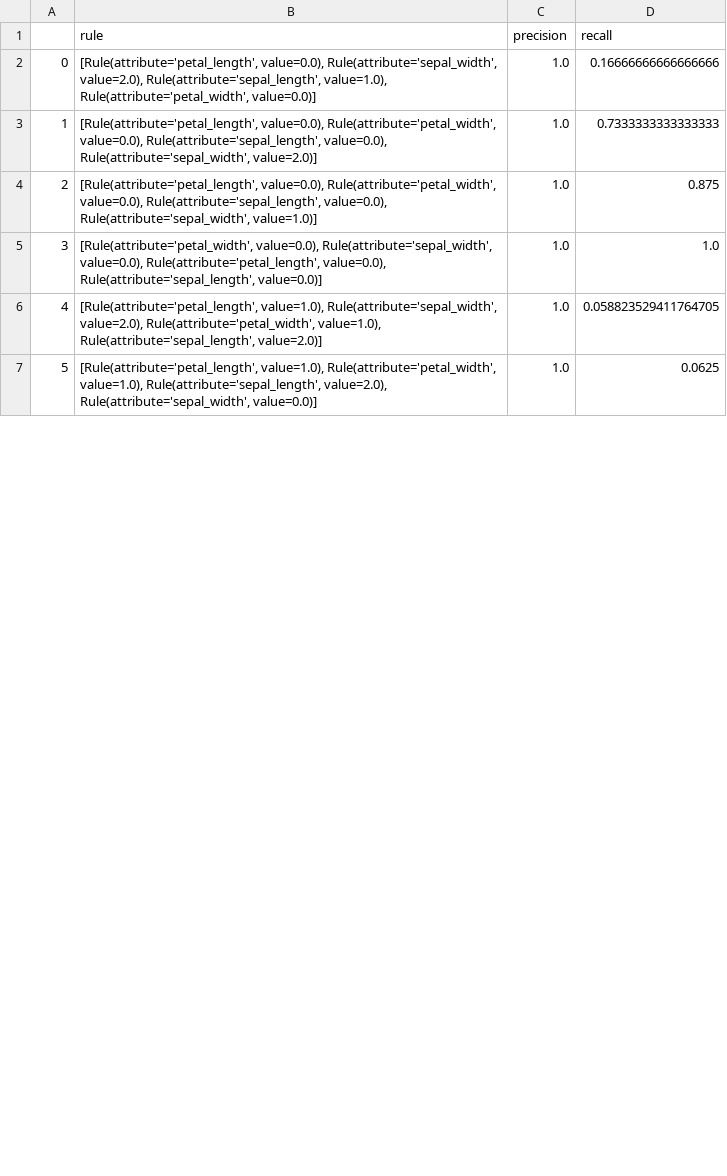
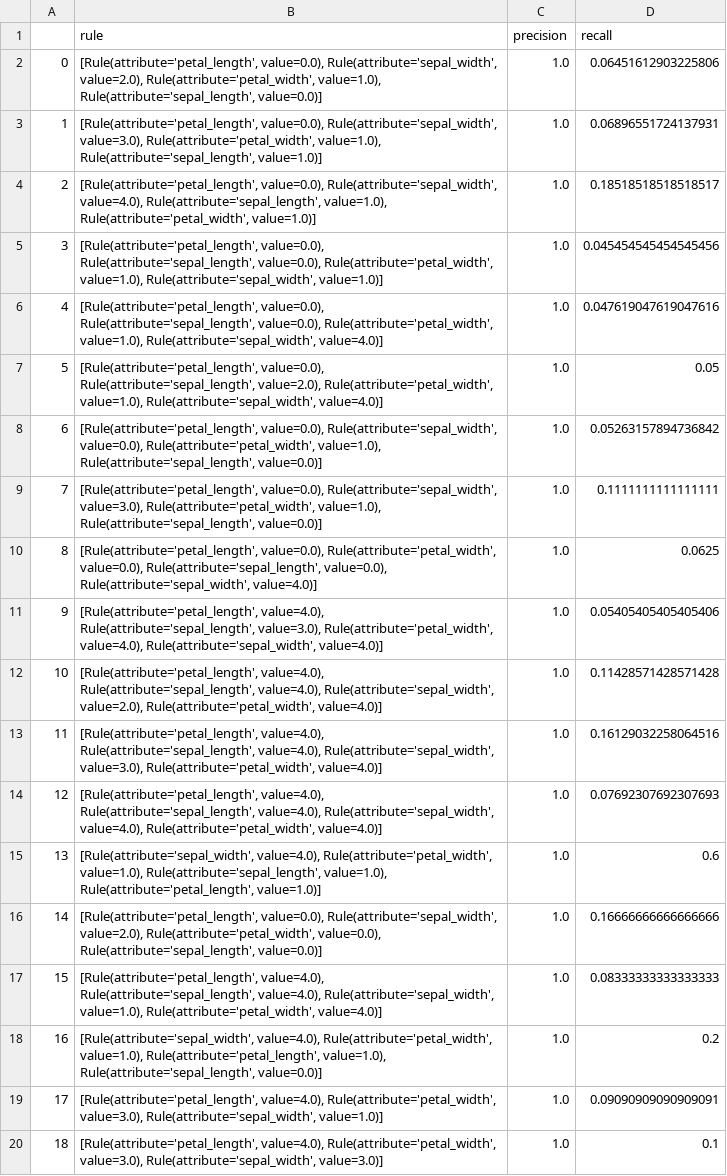
Before and after one commit to hannalaguilar/MAI-SEL-rule-classifier, a CSV file: data/iris_rules.csv, drawn as a sheet; only a part is shown; addresses are those after the commit; the diff covers the shown part only; the diff names each change by its address in the sheet, - before the commit and + after, or states it on an @@ line.

```diff
--- a/data/iris_rules.csv
+++ b/data/iris_rules.csv
-B2 (rule): …Rule(attribute='sepal_width', value=2.0), Rule(attribute='sepal_length', value=1.0), Rule(attribute='petal_width', value=0.0)]
+B2 (rule): …Rule(attribute='sepal_width', value=2.0), Rule(attribute='petal_width', value=1.0), Rule(attribute='sepal_length', value=0.0)]
-D2 (recall): 0.16666666666666666
+D2 (recall): 0.06451612903225806
-B3 (rule): [Rule(attribute='petal_length', value=0.0), Rule(attribute='petal_width', value=0.0), Rule(attribute='sepal_length', value=0.0), Rule(attribute='sepal_width', value=2.0)]
+B3 (rule): [Rule(attribute='petal_length', value=0.0), Rule(attribute='sepal_width', value=3.0), Rule(attribute='petal_width', value=1.0), Rule(attribute='sepal_length', value=1.0)]
-D3 (recall): 0.7333333333333333
+D3 (recall): 0.06896551724137931
-B4 (rule): [Rule(attribute='petal_length', value=0.0), Rule(attribute='petal_width', value=0.0), Rule(attribute='sepal_length', value=0.0), Rule(attribute='sepal_width', value=1.0)]
+B4 (rule): [Rule(attribute='petal_length', value=0.0), Rule(attribute='sepal_width', value=4.0), Rule(attribute='sepal_length', value=1.0), Rule(attribute='petal_width', value=1.0)]
-D4 (recall): 0.875
+D4 (recall): 0.18518518518518517
+row 5: 3 | [Rule(attribute='petal_length', value=0.0), Rule(attribute='sepal_length', value=0.0), Rule(attribute='petal_width', value=1.0), Rule(attribute='sepal_width', value=1.0)] | 1.0 | 0.045454545454545456
+row 6: 4 | [Rule(attribute='petal_length', value=0.0), Rule(attribute='sepal_length', value=0.0), Rule(attribute='petal_width', value=1.0), Rule(attribute='sepal_width', value=4.0)] | 1.0 | 0.047619047619047616
+row 7: 5 | [Rule(attribute='petal_length', value=0.0), Rule(attribute='sepal_length', value=2.0), Rule(attribute='petal_width', value=1.0), Rule(attribute='sepal_width', value=4.0)] | 1.0 | 0.05
@@ column A renumbered from row 8 down @@
-B8 (rule): [Rule(attribute='petal_width', value=0.0), Rule(attribute='sepal_width', value=0.0), Rule(attribute='petal_length', value=0.0), Rule(attribute='sepal_length', value=0.0)]
+B8 (rule): [Rule(attribute='petal_length', value=0.0), Rule(attribute='sepal_width', value=0.0), Rule(attribute='petal_width', value=1.0), Rule(attribute='sepal_length', value=0.0)]
-D8 (recall): 1.0
+D8 (recall): 0.05263157894736842
-B9 (rule): [Rule(attribute='petal_length', value=1.0), Rule(attribute='sepal_width', value=2.0), Rule(attribute='petal_width', value=1.0), Rule(attribute='sepal_length', value=2.0)]
+B9 (rule): [Rule(attribute='petal_length', value=0.0), Rule(attribute='sepal_width', value=3.0), Rule(attribute='petal_width', value=1.0), Rule(attribute='sepal_length', value=0.0)]
-D9 (recall): 0.058823529411764705
+D9 (recall): 0.1111111111111111
-B10 (rule): [Rule(attribute='petal_length', value=1.0), Rule(attribute='petal_width', value=1.0), Rule(attribute='sepal_length', value=2.0), Rule(attribute='sepal_width', value=0.0)]
+B10 (rule): [Rule(attribute='petal_length', value=0.0), Rule(attribute='petal_width', value=0.0), Rule(attribute='sepal_length', value=0.0), Rule(attribute='sepal_width', value=4.0)]
+row 11: 9 | [Rule(attribute='petal_length', value=4.0), Rule(attribute='sepal_length', value=3.0), Rule(attribute='petal_width', value=4.0), Rule(attribute='sepal_width', value=4.0)] | 1.0 | 0.05405405405405406
+row 12: 10 | [Rule(attribute='petal_length', value=4.0), Rule(attribute='sepal_length', value=4.0), Rule(attribute='sepal_width', value=2.0), Rule(attribute='petal_width', value=4.0)] | 1.0 | 0.11428571428571428
+row 13: 11 | [Rule(attribute='petal_length', value=4.0), Rule(attribute='sepal_length', value=4.0), Rule(attribute='sepal_width', value=3.0), Rule(attribute='petal_width', value=4.0)] | 1.0 | 0.16129032258064516
+row 14: 12 | [Rule(attribute='petal_length', value=4.0), Rule(attribute='sepal_length', value=4.0), Rule(attribute='sepal_width', value=4.0), Rule(attribute='petal_width', value=4.0)] | 1.0 | 0.07692307692307693
+row 15: 13 | [Rule(attribute='sepal_width', value=4.0), Rule(attribute='petal_width', value=1.0), Rule(attribute='sepal_length', value=1.0), Rule(attribute='petal_length', value=1.0)] | 1.0 | 0.6
+row 16: 14 | [Rule(attribute='petal_length', value=0.0), Rule(attribute='sepal_width', value=2.0), Rule(attribute='petal_width', value=0.0), Rule(attribute='sepal_length', value=0.0)] | 1.0 | 0.16666666666666666
+row 17: 15 | [Rule(attribute='petal_length', value=4.0), Rule(attribute='sepal_length', value=4.0), Rule(attribute='sepal_width', value=1.0), Rule(attribute='petal_width', value=4.0)] | 1.0 | 0.08333333333333333
+row 18: 16 | [Rule(attribute='sepal_width', value=4.0), Rule(attribute='petal_width', value=1.0), Rule(attribute='petal_length', value=1.0), Rule(attribute='sepal_length', value=0.0)] | 1.0 | 0.2
+row 19: 17 | [Rule(attribute='petal_length', value=4.0), Rule(attribute='petal_width', value=3.0), Rule(attribute='sepal_width', value=1.0)] | 1.0 | 0.09090909090909091
+row 20: 18 | [Rule(attribute='petal_length', value=4.0), Rule(attribute='petal_width', value=3.0), Rule(attribute='sepal_width', value=3.0)] | 1.0 | 0.1
```
Also changed, not shown: 9 added rows and 9 edited cells elsewhere in this file, 5 other files.
